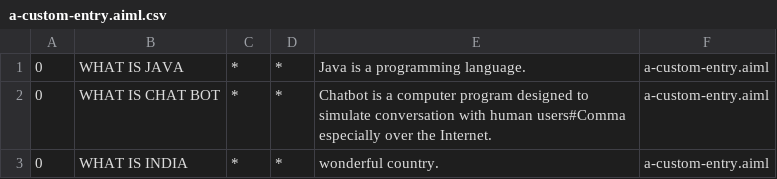
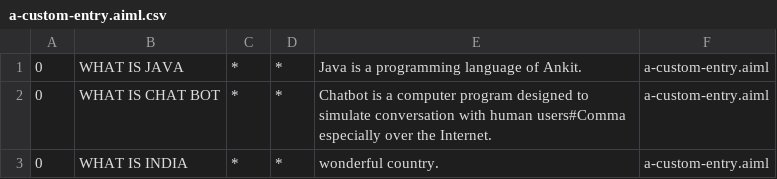
Before and after one commit to Ala-Ameri100/ala, a CSV file: src/main/resources/bots/super/aimlif/a-custom-entry.aiml.csv, drawn as a sheet.

```diff
--- a/src/main/resources/bots/super/aimlif/a-custom-entry.aiml.csv
+++ b/src/main/resources/bots/super/aimlif/a-custom-entry.aiml.csv
@@ -1,2 +1,2 @@
-0,WHAT IS JAVA,*,*,Java is a programming language.,a-custom-entry.aiml
+0,WHAT IS JAVA,*,*,Java is a programming language of Ankit.,a-custom-entry.aiml
 0,WHAT IS CHAT BOT,*,*,Chatbot is a computer program designed to simulate conversation with human users#Comma especially over the Internet.,a-custom-entry.aiml
```
Also changed, not shown: src/main/resources/bots/super/aimlif/update.aiml.csv, 30 other files.
